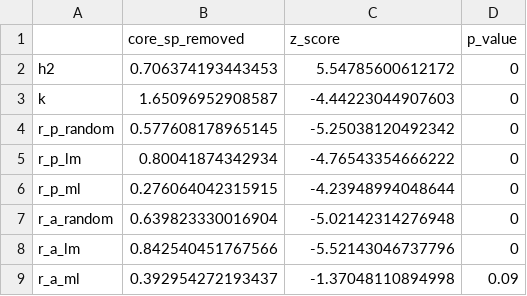
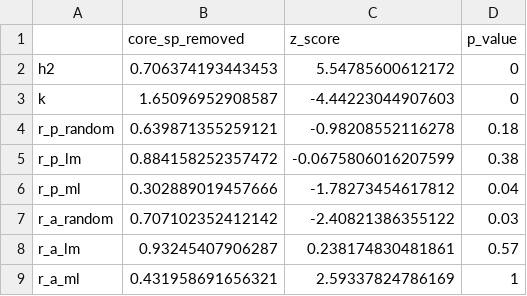
Before and after one commit to lucaspdmedeiros/multi-network_core_removal, a CSV file: output/data/core_species_removal/h2_k_robustness/ant_core_sp_removal.csv, drawn as a sheet.

Commit message:
corrected values of k mean, h2 and robustness

```diff
--- a/output/data/core_species_removal/h2_k_robustness/ant_core_sp_removal.csv
+++ b/output/data/core_species_removal/h2_k_robustness/ant_core_sp_removal.csv
@@ -3,7 +3,7 @@
 "k",1.65096952908587,-4.44223044907603,0
-"r_p_random",0.577608178965145,-5.25038120492342,0
-"r_p_lm",0.80041874342934,-4.76543354666222,0
-"r_p_ml",0.276064042315915,-4.23948994048644,0
-"r_a_random",0.639823330016904,-5.02142314276948,0
-"r_a_lm",0.842540451767566,-5.52143046737796,0
-"r_a_ml",0.392954272193437,-1.37048110894998,0.09
+"r_p_random",0.639871355259121,-0.98208552116278,0.18
+"r_p_lm",0.884158252357472,-0.0675806016207599,0.38
+"r_p_ml",0.302889019457666,-1.78273454617812,0.04
+"r_a_random",0.707102352412142,-2.40821386355122,0.03
+"r_a_lm",0.93245407906287,0.238174830481861,0.57
+"r_a_ml",0.431958691656321,2.59337824786169,1
```
Also changed, not shown: output/data/core_species_removal/h2_k_robustness/ant_random_sp_removal.csv.
